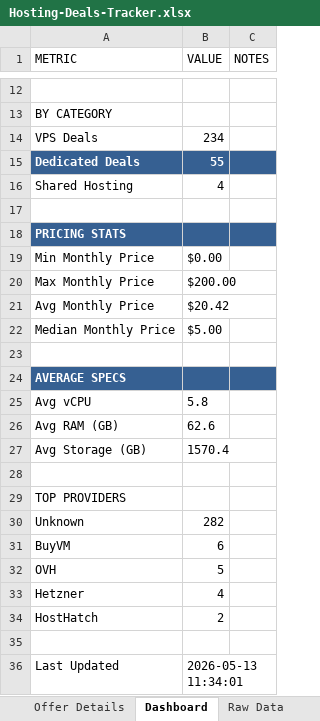
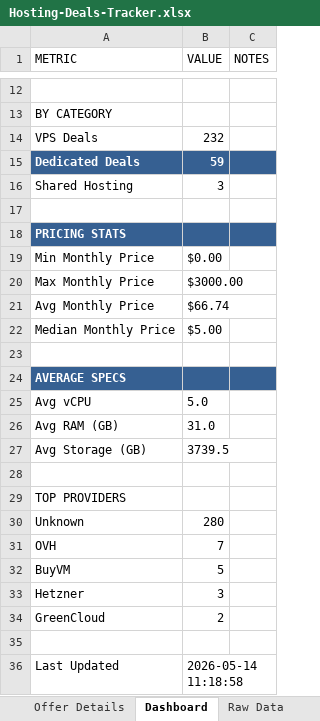
Before and after one commit to bojak83318/hosting-deals-tracker, an Excel workbook: output/Hosting-Deals-Tracker.xlsx, sheet Dashboard, drawn as a sheet; only a part is shown, gaps mark what is left out; values as stored, in another font and other column widths than the file's, no borders; removed rows and columns are numbered as before the commit, all else as after; the diff names each change by its address in the sheet, - before the commit and + after, or states it on an @@ line.

```diff
--- a/output/Hosting-Deals-Tracker.xlsx (sheet Dashboard)
+++ b/output/Hosting-Deals-Tracker.xlsx (sheet Dashboard)
-B14 (VALUE): 234
+B14 (VALUE): 232
-B15 (VALUE): 55
+B15 (VALUE): 59
-B16 (VALUE): 4
+B16 (VALUE): 3
-B20 (VALUE): $200.00
+B20 (VALUE): $3000.00
-B21 (VALUE): $20.42
+B21 (VALUE): $66.74
-B25 (VALUE): 5.8
+B25 (VALUE): 5.0
-B26 (VALUE): 62.6
+B26 (VALUE): 31.0
-B27 (VALUE): 1570.4
+B27 (VALUE): 3739.5
-B30 (VALUE): 282
+B30 (VALUE): 280
-row 31: BuyVM | 6
-B31 (VALUE): 5
+B31 (VALUE): 7
+row 32: BuyVM | 5
-B33 (VALUE): 4
+B33 (VALUE): 3
-A34 (METRIC): HostHatch
+A34 (METRIC): GreenCloud
-B36 (VALUE): 2026-05-13 11:34:01
+B36 (VALUE): 2026-05-14 11:18:58
```
Also changed, not shown: sheet Deals Tracker, sheet Deduplicated View, sheet Raw Data, sheet Offer Details, 1 other file.
